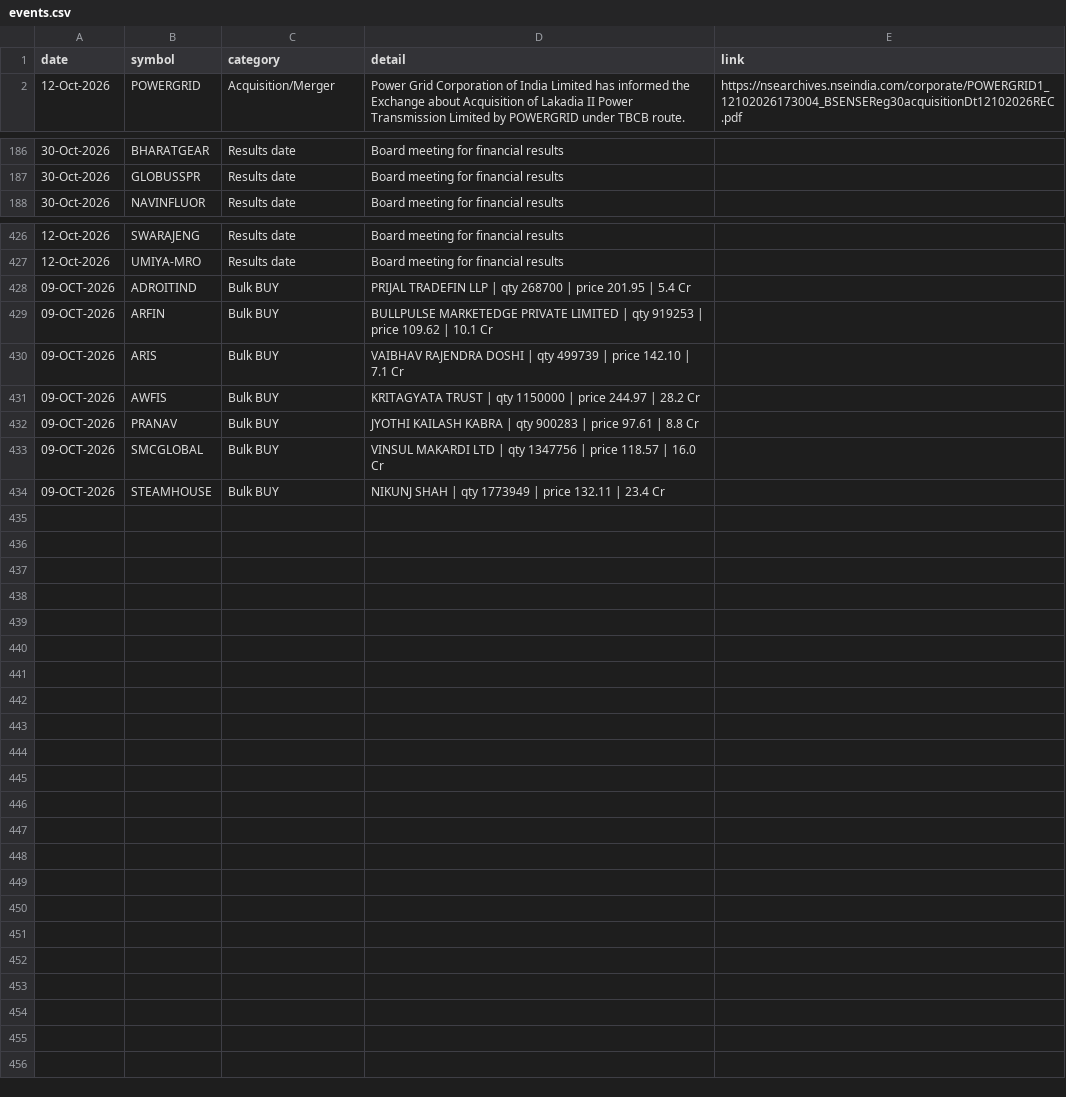
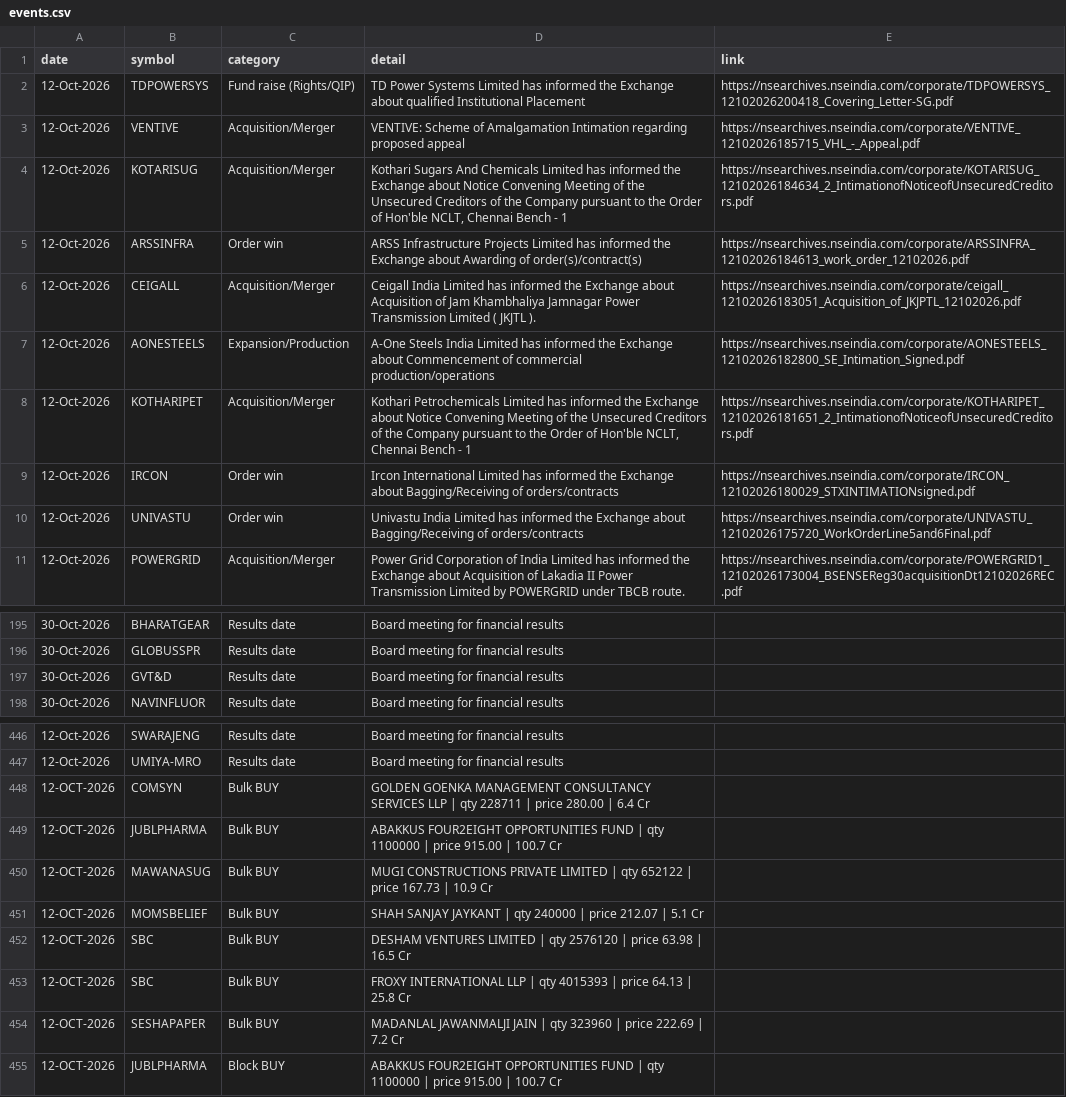
Before and after one commit to Venkey-stocks/stock-radar, a CSV file: data/events.csv, drawn as a sheet; only a part is shown, gaps mark what is left out; the diff covers the shown part only.

Commit message:
update data

```diff
--- a/data/events.csv
+++ b/data/events.csv
@@ -1,2 +1,11 @@
 date,symbol,category,detail,link
+12-Oct-2026,TDPOWERSYS,Fund raise (Rights/QIP),TD Power Systems Limited has informed the Exchange about qualified Institutional Placement,https://nsearchives.nseindia.com/corporate/TDPOWERSYS_12102026200418_Covering_Letter-SG.pdf
+12-Oct-2026,VENTIVE,Acquisition/Merger,VENTIVE: Scheme of Amalgamation   Intimation regarding proposed appeal,https://nsearchives.nseindia.com/corporate/VENTIVE_12102026185715_VHL_-_Appeal.pdf
+12-Oct-2026,KOTARISUG,Acquisition/Merger,"Kothari Sugars And Chemicals Limited has informed the Exchange about Notice Convening Meeting of the Unsecured Creditors of the Company pursuant to the Order of Hon'ble NCLT, Chennai Bench - 1",https://nsearchives.nseindia.com/corporate/KOTARISUG_12102026184634_2_IntimationofNoticeofUnsecuredCreditors.pdf
+12-Oct-2026,ARSSINFRA,Order win,ARSS Infrastructure Projects Limited has informed the Exchange about Awarding of order(s)/contract(s),https://nsearchives.nseindia.com/corporate/ARSSINFRA_12102026184613_work_order_12102026.pdf
+12-Oct-2026,CEIGALL,Acquisition/Merger,Ceigall India Limited has informed the Exchange about Acquisition of Jam Khambhaliya Jamnagar Power Transmission Limited ( JKJTL ).,https://nsearchives.nseindia.com/corporate/ceigall_12102026183051_Acquisition_of_JKJPTL_12102026.pdf
+12-Oct-2026,AONESTEELS,Expansion/Production,A-One Steels India Limited has informed the Exchange about Commencement of commercial production/operations,https://nsearchives.nseindia.com/corporate/AONESTEELS_12102026182800_SE_Intimation_Signed.pdf
+12-Oct-2026,KOTHARIPET,Acquisition/Merger,"Kothari Petrochemicals Limited has informed the Exchange about Notice Convening Meeting of the Unsecured Creditors of the Company pursuant to the Order of Hon'ble NCLT, Chennai Bench - 1",https://nsearchives.nseindia.com/corporate/KOTHARIPET_12102026181651_2_IntimationofNoticeofUnsecuredCreditors.pdf
+12-Oct-2026,IRCON,Order win,Ircon International Limited has informed the Exchange about Bagging/Receiving of orders/contracts,https://nsearchives.nseindia.com/corporate/IRCON_12102026180029_STXINTIMATIONsigned.pdf
+12-Oct-2026,UNIVASTU,Order win,Univastu India Limited has informed the Exchange about Bagging/Receiving of orders/contracts,https://nsearchives.nseindia.com/corporate/UNIVASTU_12102026175720_WorkOrderLine5and6Final.pdf
 12-Oct-2026,POWERGRID,Acquisition/Merger,Power Grid Corporation of India Limited has informed the Exchange about Acquisition of Lakadia II Power Transmission Limited by POWERGRID under TBCB route.,https://nsearchives.nseindia.com/corporate/POWERGRID1_12102026173004_BSENSEReg30acquisitionDt12102026REC.pdf
@@ -187,2 +196,3 @@ date,symbol,category,detail,link
 30-Oct-2026,GLOBUSSPR,Results date,Board meeting for financial results,
+30-Oct-2026,GVT&D,Results date,Board meeting for financial results,
 30-Oct-2026,NAVINFLUOR,Results date,Board meeting for financial results,
@@ -427,8 +447,9 @@ date,symbol,category,detail,link
 12-Oct-2026,UMIYA-MRO,Results date,Board meeting for financial results,
-09-OCT-2026,ADROITIND,Bulk BUY,PRIJAL TRADEFIN LLP | qty 268700 | price 201.95 | 5.4 Cr,
-09-OCT-2026,ARFIN,Bulk BUY,BULLPULSE MARKETEDGE PRIVATE LIMITED | qty 919253 | price 109.62 | 10.1 Cr,
-09-OCT-2026,ARIS,Bulk BUY,VAIBHAV RAJENDRA DOSHI | qty 499739 | price 142.10 | 7.1 Cr,
-09-OCT-2026,AWFIS,Bulk BUY,KRITAGYATA TRUST | qty 1150000 | price 244.97 | 28.2 Cr,
-09-OCT-2026,PRANAV,Bulk BUY,JYOTHI KAILASH KABRA | qty 900283 | price 97.61 | 8.8 Cr,
-09-OCT-2026,SMCGLOBAL,Bulk BUY,VINSUL MAKARDI LTD | qty 1347756 | price 118.57 | 16.0 Cr,
-09-OCT-2026,STEAMHOUSE,Bulk BUY,NIKUNJ SHAH | qty 1773949 | price 132.11 | 23.4 Cr,
+12-OCT-2026,COMSYN,Bulk BUY,GOLDEN GOENKA MANAGEMENT CONSULTANCY SERVICES LLP | qty 228711 | price 280.00 | 6.4 Cr,
+12-OCT-2026,JUBLPHARMA,Bulk BUY,ABAKKUS FOUR2EIGHT OPPORTUNITIES FUND | qty 1100000 | price 915.00 | 100.7 Cr,
+12-OCT-2026,MAWANASUG,Bulk BUY,MUGI CONSTRUCTIONS PRIVATE LIMITED | qty 652122 | price 167.73 | 10.9 Cr,
+12-OCT-2026,MOMSBELIEF,Bulk BUY,SHAH SANJAY  JAYKANT | qty 240000 | price 212.07 | 5.1 Cr,
+12-OCT-2026,SBC,Bulk BUY,DESHAM VENTURES LIMITED | qty 2576120 | price 63.98 | 16.5 Cr,
+12-OCT-2026,SBC,Bulk BUY,FROXY INTERNATIONAL LLP | qty 4015393 | price 64.13 | 25.8 Cr,
+12-OCT-2026,SESHAPAPER,Bulk BUY,MADANLAL JAWANMALJI JAIN | qty 323960 | price 222.69 | 7.2 Cr,
+12-OCT-2026,JUBLPHARMA,Block BUY,ABAKKUS FOUR2EIGHT OPPORTUNITIES FUND | qty 1100000 | price 915.00 | 100.7 Cr,
```
Also changed, not shown: 10 added rows elsewhere in this file, data/first_seen.csv, data/results_calendar.csv, 4 other files.
